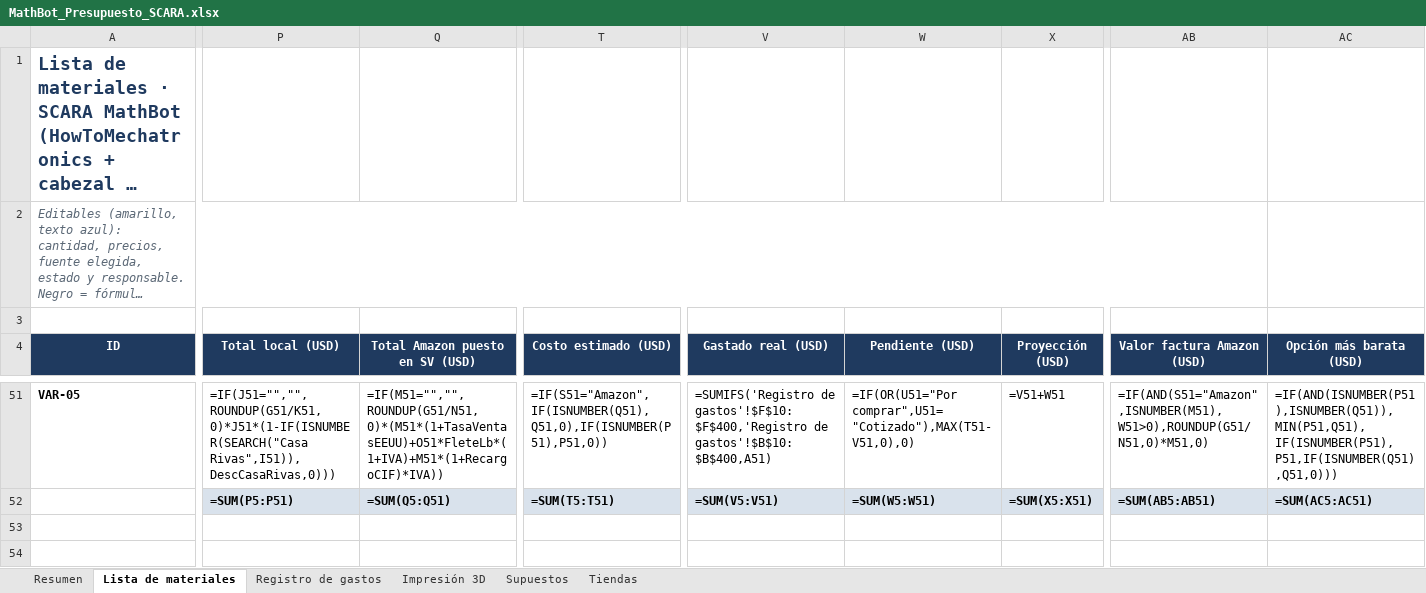
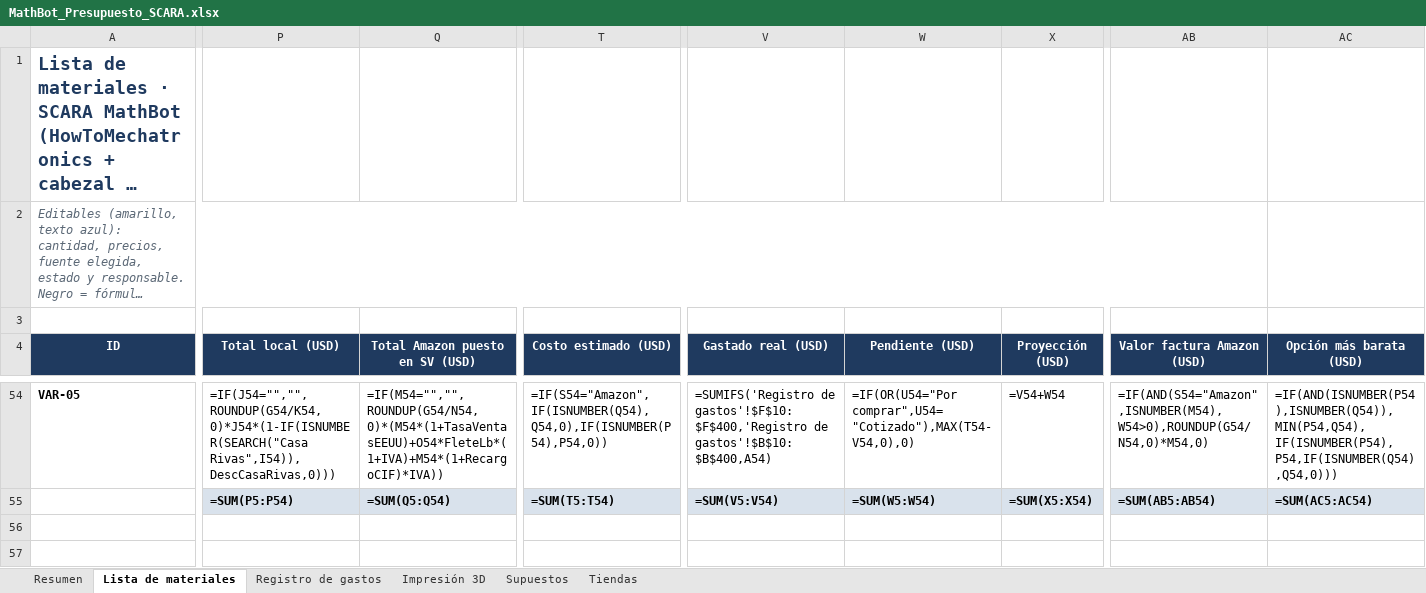
Before and after one commit to SantiMerino/MathBot, an Excel workbook: presupuesto/MathBot_Presupuesto_SCARA.xlsx, sheet Lista de materiales, drawn as a sheet; only a part is shown, gaps mark what is left out; long unchanged cells end in …; values as stored, in another font and other column widths than the file's, no borders; formulas without a stored value are shown as written; conditional formats not drawn; addresses are those after the commit; the diff covers the shown part only; the diff names each change by its address in the sheet, - before the commit and + after, or states it on an @@ line.

```diff
--- a/presupuesto/MathBot_Presupuesto_SCARA.xlsx (sheet Lista de materiales)
+++ b/presupuesto/MathBot_Presupuesto_SCARA.xlsx (sheet Lista de materiales)
-P54 (Total local (USD)): =IF(J51="","",ROUNDUP(G51/K51,0)*J51*(1-IF(ISNUMBER(SEARCH("Casa Rivas",I51)),DescCasaRivas,0)))
+P54 (Total local (USD)): =IF(J54="","",ROUNDUP(G54/K54,0)*J54*(1-IF(ISNUMBER(SEARCH("Casa Rivas",I54)),DescCasaRivas,0)))
-Q54 (Total Amazon puesto en SV (USD)): =IF(M51="","",ROUNDUP(G51/N51,0)*(M51*(1+TasaVentasEEUU)+O51*FleteLb*(1+IVA)+M51*(1+RecargoCIF)*IVA))
+Q54 (Total Amazon puesto en SV (USD)): =IF(M54="","",ROUNDUP(G54/N54,0)*(M54*(1+TasaVentasEEUU)+O54*FleteLb*(1+IVA)+M54*(1+RecargoCIF)*IVA))
-T54 (Costo estimado (USD)): =IF(S51="Amazon",IF(ISNUMBER(Q51),Q51,0),IF(ISNUMBER(P51),P51,0))
+T54 (Costo estimado (USD)): =IF(S54="Amazon",IF(ISNUMBER(Q54),Q54,0),IF(ISNUMBER(P54),P54,0))
-V54 (Gastado real (USD)): …gastos'!$F$10:$F$400,'Registro de gastos'!$B$10:$B$400,A51)
+V54 (Gastado real (USD)): …gastos'!$F$10:$F$400,'Registro de gastos'!$B$10:$B$400,A54)
-W54 (Pendiente (USD)): =IF(OR(U51="Por comprar",U51="Cotizado"),MAX(T51-V51,0),0)
+W54 (Pendiente (USD)): =IF(OR(U54="Por comprar",U54="Cotizado"),MAX(T54-V54,0),0)
-X54 (Proyección (USD)): =V51+W51
+X54 (Proyección (USD)): =V54+W54
-AB54 (Valor factura Amazon (USD)): =IF(AND(S51="Amazon",ISNUMBER(M51),W51>0),ROUNDUP(G51/N51,0)*M51,0)
+AB54 (Valor factura Amazon (USD)): =IF(AND(S54="Amazon",ISNUMBER(M54),W54>0),ROUNDUP(G54/N54,0)*M54,0)
-AC54 (Opción más barata (USD)): =IF(AND(ISNUMBER(P51),ISNUMBER(Q51)),MIN(P51,Q51),IF(ISNUMBER(P51),P51,IF(ISNUMBER(Q51),Q51,0)))
+AC54 (Opción más barata (USD)): =IF(AND(ISNUMBER(P54),ISNUMBER(Q54)),MIN(P54,Q54),IF(ISNUMBER(P54),P54,IF(ISNUMBER(Q54),Q54,0)))
-P55 (Total local (USD)): =SUM(P5:P51)
+P55 (Total local (USD)): =SUM(P5:P54)
-Q55 (Total Amazon puesto en SV (USD)): =SUM(Q5:Q51)
+Q55 (Total Amazon puesto en SV (USD)): =SUM(Q5:Q54)
-T55 (Costo estimado (USD)): =SUM(T5:T51)
+T55 (Costo estimado (USD)): =SUM(T5:T54)
-V55 (Gastado real (USD)): =SUM(V5:V51)
+V55 (Gastado real (USD)): =SUM(V5:V54)
-W55 (Pendiente (USD)): =SUM(W5:W51)
+W55 (Pendiente (USD)): =SUM(W5:W54)
-X55 (Proyección (USD)): =SUM(X5:X51)
+X55 (Proyección (USD)): =SUM(X5:X54)
-AB55 (Valor factura Amazon (USD)): =SUM(AB5:AB51)
+AB55 (Valor factura Amazon (USD)): =SUM(AB5:AB54)
-AC55 (Opción más barata (USD)): =SUM(AC5:AC51)
+AC55 (Opción más barata (USD)): =SUM(AC5:AC54)
```
Also changed, not shown: 3 added rows and 116 edited cells elsewhere in this sheet, sheet Registro de gastos, sheet Resumen, sheet Impresión 3D, 1 other file.
